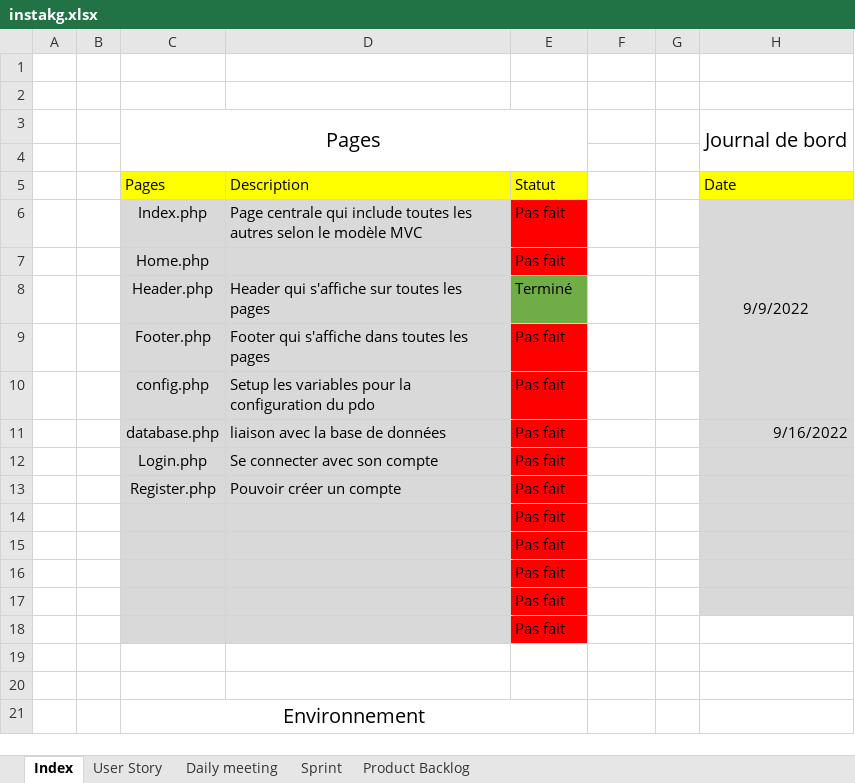
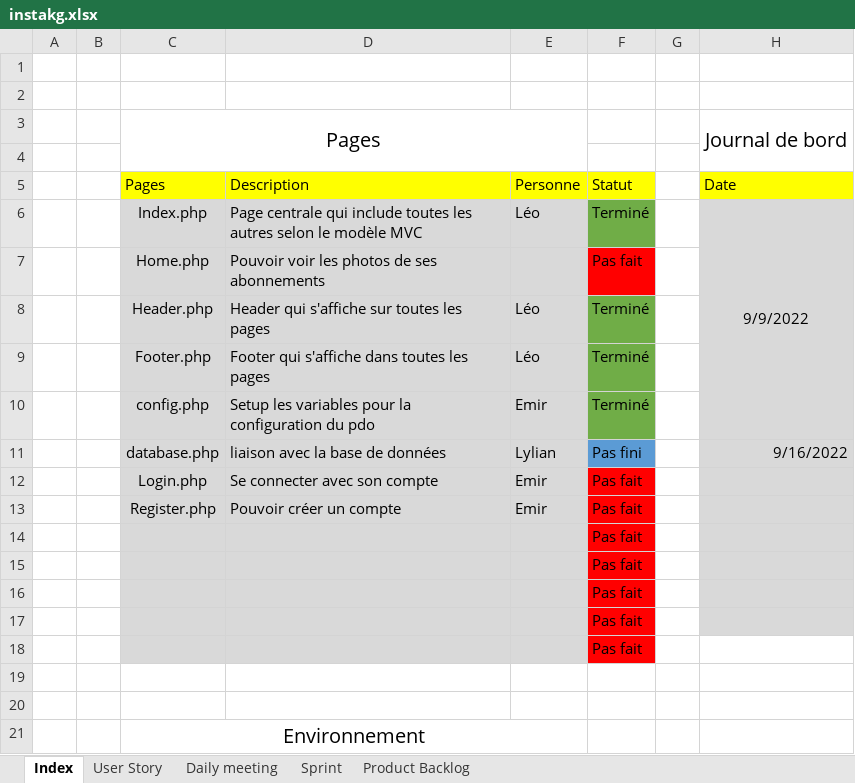
Before and after one commit to ilanmlq/instakg, an Excel workbook: instakg.xlsx, sheet Index, drawn as a sheet; only a part is shown; values as stored, in another font and other column widths than the file's, no borders; removed rows and columns are numbered as before the commit, all else as after; rows hold the shown columns only; the diff covers the shown part only; the diff names each change by its address in the sheet, - before the commit and + after, or states it on an @@ line.

Commit message:
maj product backlog

```diff
--- a/instakg.xlsx (sheet Index)
+++ b/instakg.xlsx (sheet Index)
-E5: Statut
+E5: Personne
-F5: (empty)
+F5: Statut
-F5 fill: none
+F5 fill: #FFFF00
-E6 (Personne): Pas fait
+E6 (Personne): Léo
-E6:E7 fill: #FF0000
+E6:E7 fill: #D9D9D9
-F6 (Statut): (empty)
+F6 (Statut): Terminé
-F6 fill: none
+F6 fill: #70AD47
-D7 (Description): (empty)
+D7 (Description): Pouvoir voir les photos de ses abonnements
-E7 (Personne): Pas fait
+E7 (Personne): (empty)
-F7 (Statut): (empty)
+F7 (Statut): Pas fait
-F7 fill: none
+F7 fill: #FF0000
-E8 (Personne): Terminé
+E8 (Personne): Léo
-E8 fill: #70AD47
+E8 fill: #D9D9D9
-F8:F10 (Statut): (empty)
+F8:F10 (Statut): Terminé
-F8:F10 fill: none
+F8:F10 fill: #70AD47
-E9 (Personne): Pas fait
+E9 (Personne): Léo
-E9:E13 fill: #FF0000
+E9:E13 fill: #D9D9D9
-E10 (Personne): Pas fait
+E10 (Personne): Emir
-E11 (Personne): Pas fait
+E11 (Personne): Lylian
-F11 (Statut): (empty)
+F11 (Statut): Pas fini
-F11 fill: none
+F11 fill: #5B9BD5
-E12:E13 (Personne): Pas fait
+E12:E13 (Personne): Emir
-F12:F13 (Statut): (empty)
+F12:F13 (Statut): Pas fait
-F12:F13 fill: none
+F12:F13 fill: #FF0000
-row 14:  |  |  |  | Pas fait
-row 15:  |  |  |  | Pas fait
-row 16:  |  |  |  | Pas fait
-row 17:  |  |  |  | Pas fait
-row 18:  |  |  |  | Pas fait
+row 14:  |  |  |  |  | Pas fait
+row 15:  |  |  |  |  | Pas fait
+row 16:  |  |  |  |  | Pas fait
+row 17:  |  |  |  |  | Pas fait
+row 18:  |  |  |  |  | Pas fait
```
Also changed, not shown: 1 added row elsewhere in this sheet.
